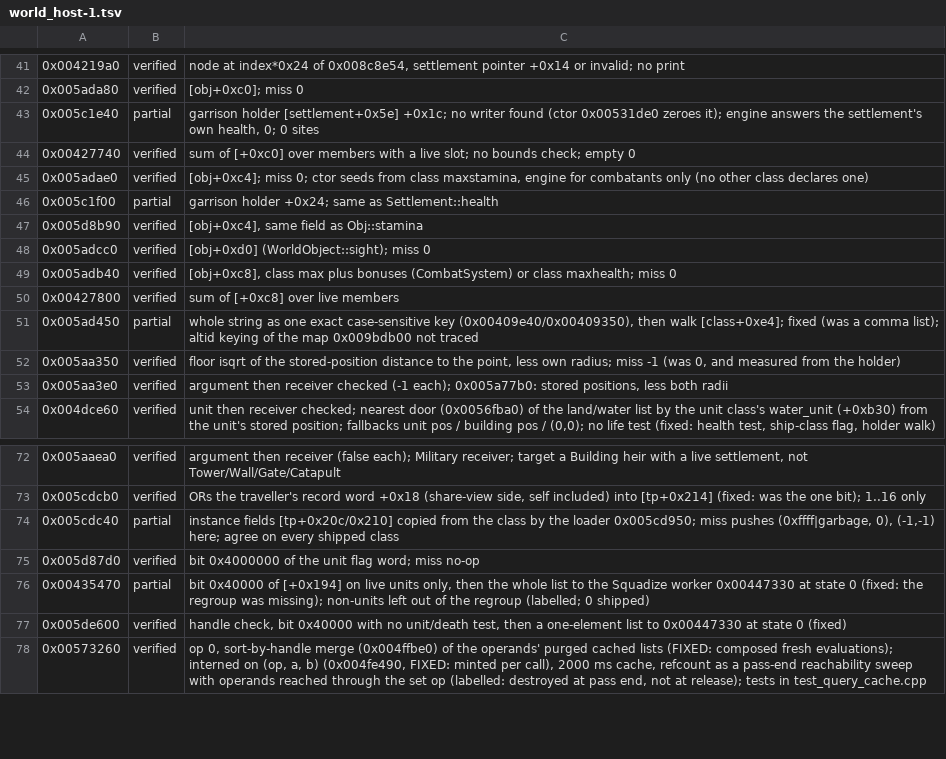
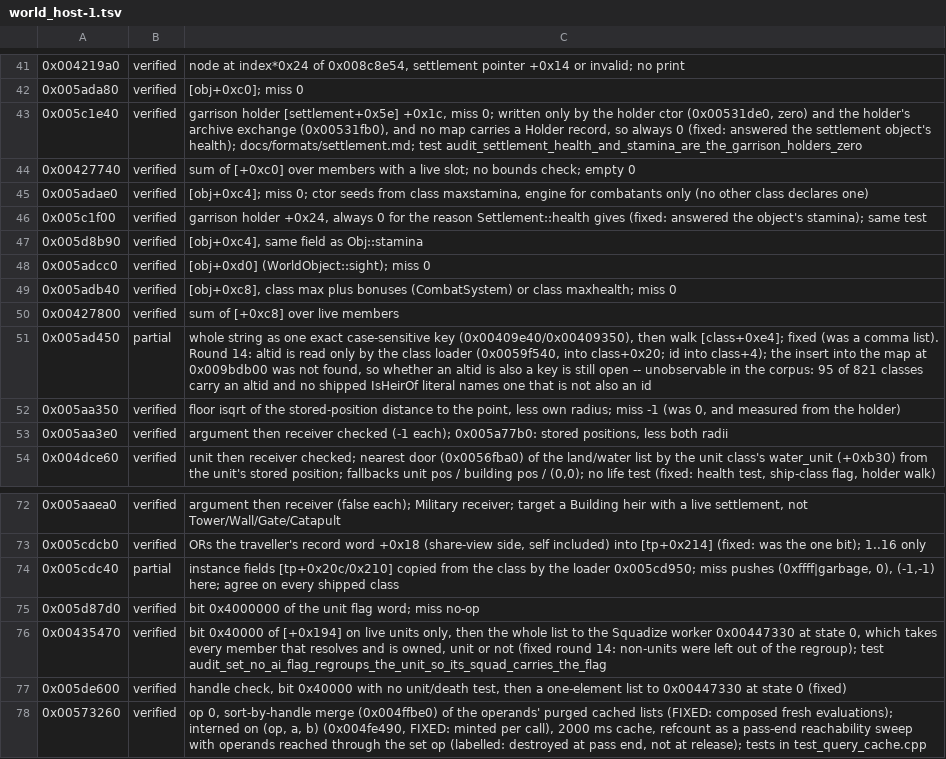
Before and after one commit to alesdi/imperivm-reforged, a TSV file: docs/audit/status/world_host-1.tsv, drawn as a sheet; only a part is shown, gaps mark what is left out; the diff covers the shown part only.

```diff
--- a/docs/audit/status/world_host-1.tsv
+++ b/docs/audit/status/world_host-1.tsv
@@ -42,6 +42,6 @@
 0x005ada80	verified	[obj+0xc0]; miss 0
-0x005c1e40	partial	garrison holder [settlement+0x5e] +0x1c; no writer found (ctor 0x00531de0 zeroes it); engine answers the settlement's own health, 0; 0 sites
+0x005c1e40	verified	garrison holder [settlement+0x5e] +0x1c, miss 0; written only by the holder ctor (0x00531de0, zero) and the holder's archive exchange (0x00531fb0), and no map carries a Holder record, so always 0 (fixed: answered the settlement object's health); docs/formats/settlement.md; test audit_settlement_health_and_stamina_are_the_garrison_holders_zero
 0x00427740	verified	sum of [+0xc0] over members with a live slot; no bounds check; empty 0
 0x005adae0	verified	[obj+0xc4]; miss 0; ctor seeds from class maxstamina, engine for combatants only (no other class declares one)
-0x005c1f00	partial	garrison holder +0x24; same as Settlement::health
+0x005c1f00	verified	garrison holder +0x24, always 0 for the reason Settlement::health gives (fixed: answered the object's stamina); same test
 0x005d8b90	verified	[obj+0xc4], same field as Obj::stamina
@@ -50,3 +50,3 @@
 0x00427800	verified	sum of [+0xc8] over live members
-0x005ad450	partial	whole string as one exact case-sensitive key (0x00409e40/0x00409350), then walk [class+0xe4]; fixed (was a comma list); altid keying of the map 0x009bdb00 not traced
+0x005ad450	partial	whole string as one exact case-sensitive key (0x00409e40/0x00409350), then walk [class+0xe4]; fixed (was a comma list). Round 14: altid is read only by the class loader (0x0059f540, into class+0x20; id into class+4); the insert into the map at 0x009bdb00 was not found, so whether an altid is also a key is still open -- unobservable in the corpus: 95 of 821 classes carry an altid and no shipped IsHeirOf literal names one that is not also an id
 0x005aa350	verified	floor isqrt of the stored-position distance to the point, less own radius; miss -1 (was 0, and measured from the holder)
@@ -75,3 +75,3 @@
 0x005d87d0	verified	bit 0x4000000 of the unit flag word; miss no-op
-0x00435470	partial	bit 0x40000 of [+0x194] on live units only, then the whole list to the Squadize worker 0x00447330 at state 0 (fixed: the regroup was missing); non-units left out of the regroup (labelled; 0 shipped)
+0x00435470	verified	bit 0x40000 of [+0x194] on live units only, then the whole list to the Squadize worker 0x00447330 at state 0, which takes every member that resolves and is owned, unit or not (fixed round 14: non-units were left out of the regroup); test audit_set_no_ai_flag_regroups_the_unit_so_its_squad_carries_the_flag
 0x005de600	verified	handle check, bit 0x40000 with no unit/death test, then a one-element list to 0x00447330 at state 0 (fixed)
```
Also changed, not shown: 25 edited cells elsewhere in this file, docs/audit/status/economy-1.tsv, docs/audit/status/objlist-scheduler-area.tsv.
